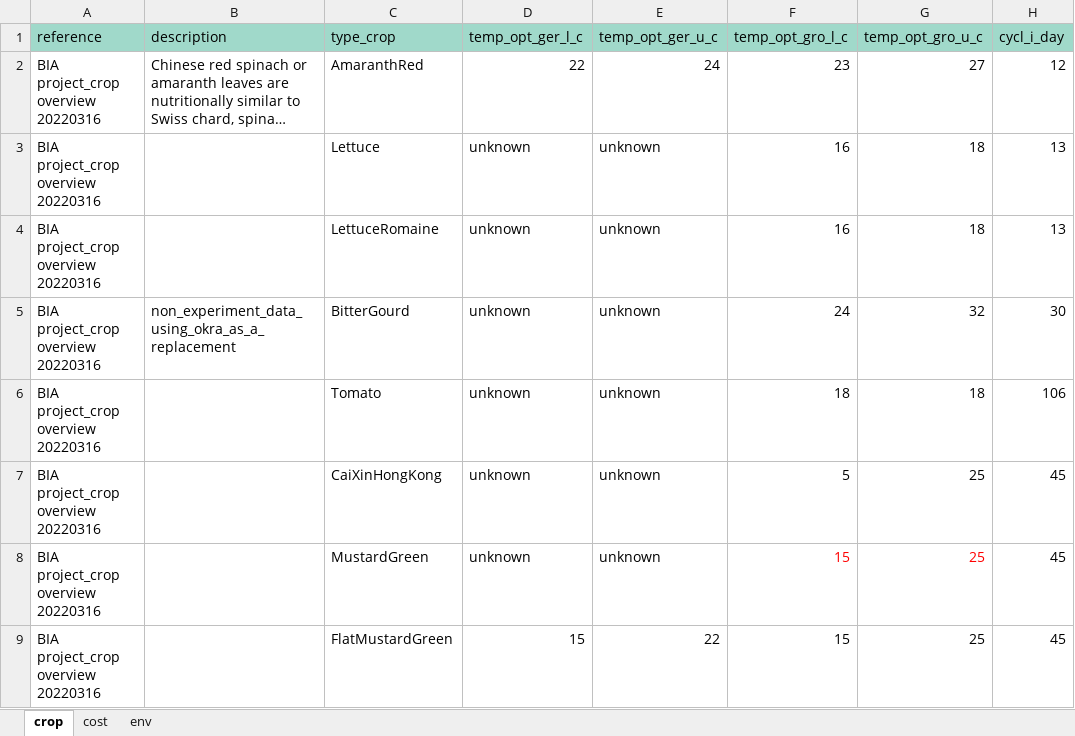
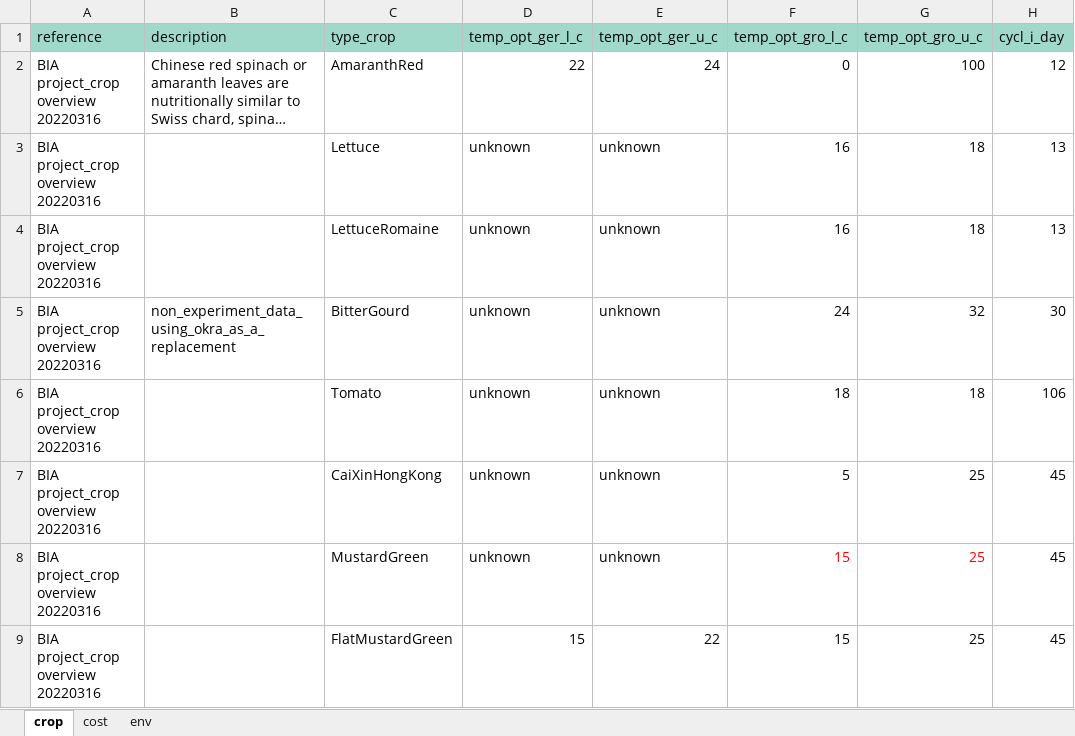
Before and after one commit to ShiZhongming/cea-plugin-bia, an Excel workbook: bia/equation/bia_data.xlsx, sheet crop, drawn as a sheet; only a part is shown; long unchanged cells end in …; values as stored, in another font and other column widths than the file's, no borders; the diff names each change by its address in the sheet, - before the commit and + after, or states it on an @@ line.

```diff
--- a/bia/equation/bia_data.xlsx (sheet crop)
+++ b/bia/equation/bia_data.xlsx (sheet crop)
-F2 (temp_opt_gro_l_c): 23
+F2 (temp_opt_gro_l_c): 0
-G2 (temp_opt_gro_u_c): 27
+G2 (temp_opt_gro_u_c): 100
```
Also changed, not shown: 2 other files.
